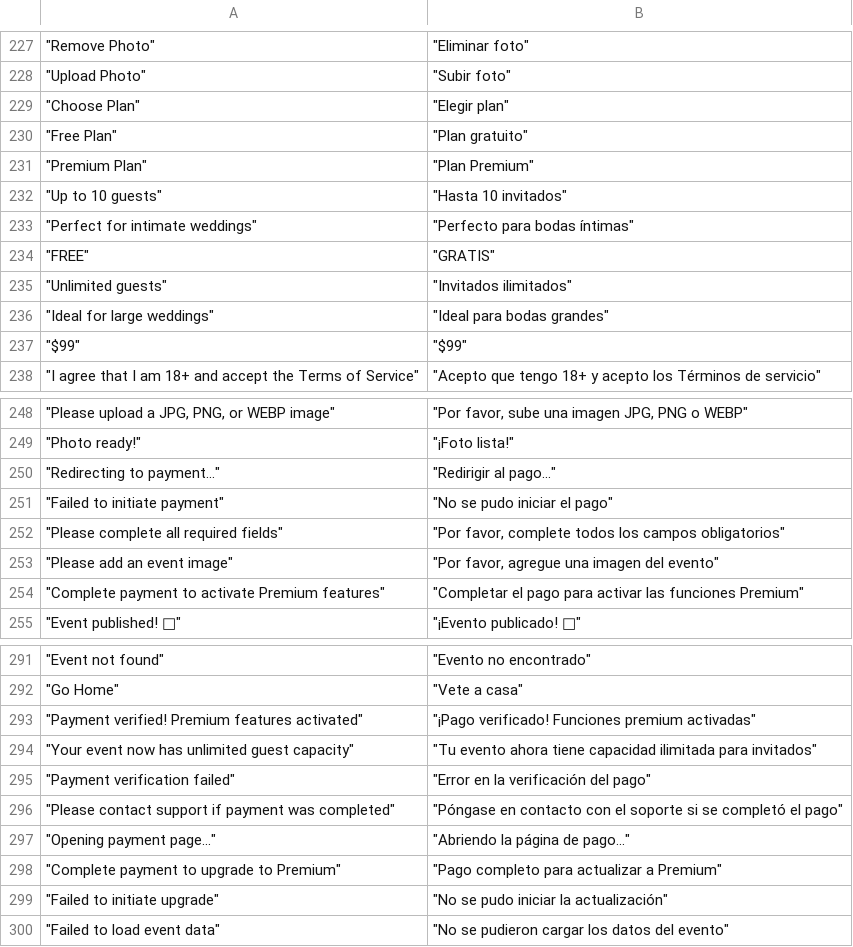
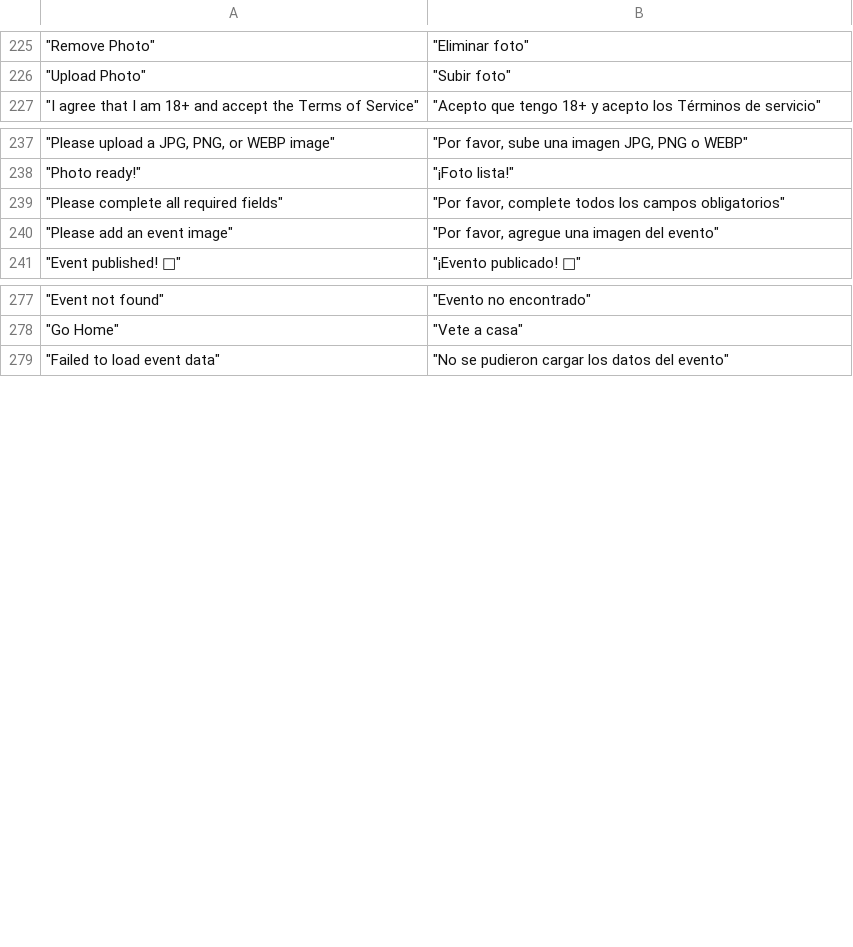
Before and after one commit to ketochiesesoyyo/konfetti-capacitor-integration, a CSV file: src/i18n/translations.csv, drawn as a sheet; only a part is shown, gaps mark what is left out; the diff covers the shown part only; the diff names each change by its address in the sheet, - before the commit and + after, or states it on an @@ line.

```diff
--- a/src/i18n/translations.csv
+++ b/src/i18n/translations.csv
-row 229: "Choose Plan" | "Elegir plan"
-row 230: "Free Plan" | "Plan gratuito"
-row 231: "Premium Plan" | "Plan Premium"
-row 232: "Up to 10 guests" | "Hasta 10 invitados"
-row 233: "Perfect for intimate weddings" | "Perfecto para bodas íntimas"
-row 234: "FREE" | "GRATIS"
-row 235: "Unlimited guests" | "Invitados ilimitados"
-row 236: "Ideal for large weddings" | "Ideal para bodas grandes"
-row 237: "$99" | "$99"
-row 250: "Redirecting to payment..." | "Redirigir al pago..."
-row 251: "Failed to initiate payment" | "No se pudo iniciar el pago"
-row 254: "Complete payment to activate Premium features" | "Completar el pago para activar las funciones Premium"
-row 293: "Payment verified! Premium features activated" | "¡Pago verificado! Funciones premium activadas"
-row 294: "Your event now has unlimited guest capacity" | "Tu evento ahora tiene capacidad ilimitada para invitados"
-row 295: "Payment verification failed" | "Error en la verificación del pago"
-row 296: "Please contact support if payment was completed" | "Póngase en contacto con el soporte si se completó el pago"
-row 297: "Opening payment page..." | "Abriendo la página de pago..."
-row 298: "Complete payment to upgrade to Premium" | "Pago completo para actualizar a Premium"
-row 299: "Failed to initiate upgrade" | "No se pudo iniciar la actualización"
```
Also changed, not shown: 2 removed rows and 4 edited cells elsewhere in this file, 6 other files.
